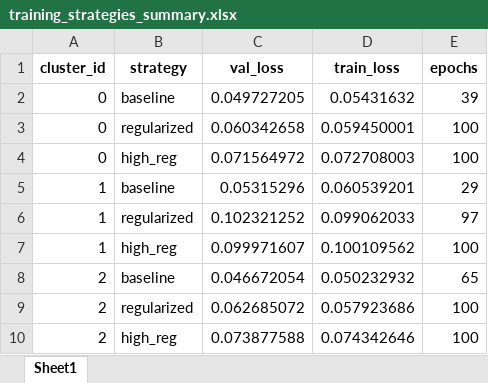
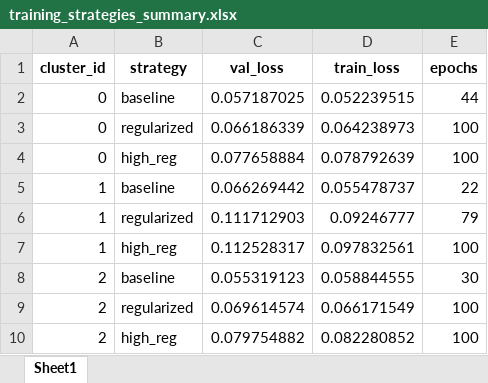
Before and after one commit to Zaid97-kai/process_time_series_3, an Excel workbook: training_strategies_summary.xlsx, sheet Sheet1, drawn as a sheet; values as stored, in another font and other column widths than the file's, no borders; removed rows and columns are numbered as before the commit, all else as after; the diff names each change by its address in the sheet, - before the commit and + after, or states it on an @@ line.

```diff
--- a/training_strategies_summary.xlsx (sheet Sheet1)
+++ b/training_strategies_summary.xlsx (sheet Sheet1)
-row 2: 0 | baseline | 0.049727205 | 0.05431632 | 39
+row 2: 0 | baseline | 0.057187025 | 0.052239515 | 44
-C3 (val_loss): 0.060342658
+C3 (val_loss): 0.066186339
-D3 (train_loss): 0.059450001
+D3 (train_loss): 0.064238973
-C4 (val_loss): 0.071564972
+C4 (val_loss): 0.077658884
-D4 (train_loss): 0.072708003
+D4 (train_loss): 0.078792639
-row 5: 1 | baseline | 0.05315296 | 0.060539201 | 29
-row 6: 1 | regularized | 0.102321252 | 0.099062033 | 97
+row 5: 1 | baseline | 0.066269442 | 0.055478737 | 22
+row 6: 1 | regularized | 0.111712903 | 0.09246777 | 79
-C7 (val_loss): 0.099971607
+C7 (val_loss): 0.112528317
-D7 (train_loss): 0.100109562
+D7 (train_loss): 0.097832561
-row 8: 2 | baseline | 0.046672054 | 0.050232932 | 65
+row 8: 2 | baseline | 0.055319123 | 0.058844555 | 30
-C9 (val_loss): 0.062685072
+C9 (val_loss): 0.069614574
-D9 (train_loss): 0.057923686
+D9 (train_loss): 0.066171549
-C10 (val_loss): 0.073877588
+C10 (val_loss): 0.079754882
-D10 (train_loss): 0.074342646
+D10 (train_loss): 0.082280852
```
Also changed, not shown: improved_model_performance_summary.xlsx, segment_info.xlsx, 37 other files.
